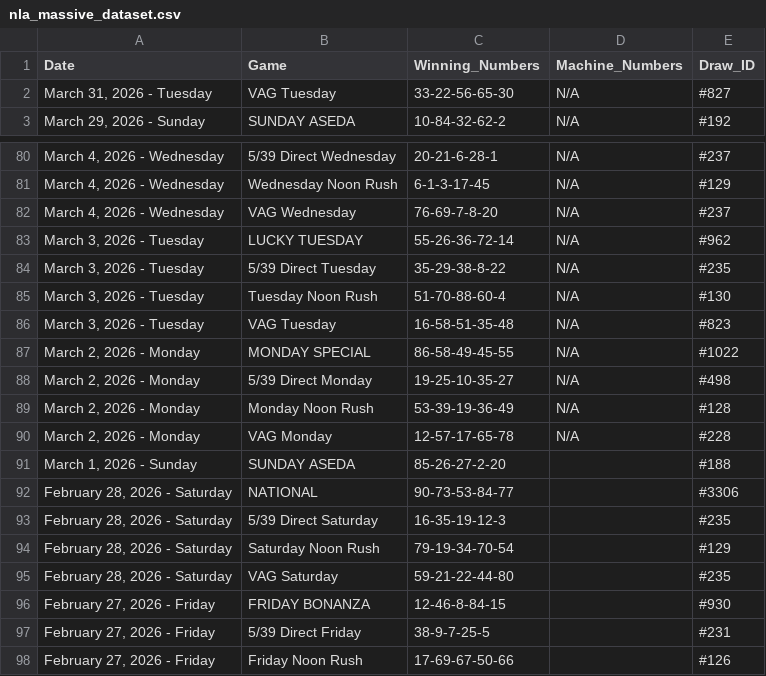
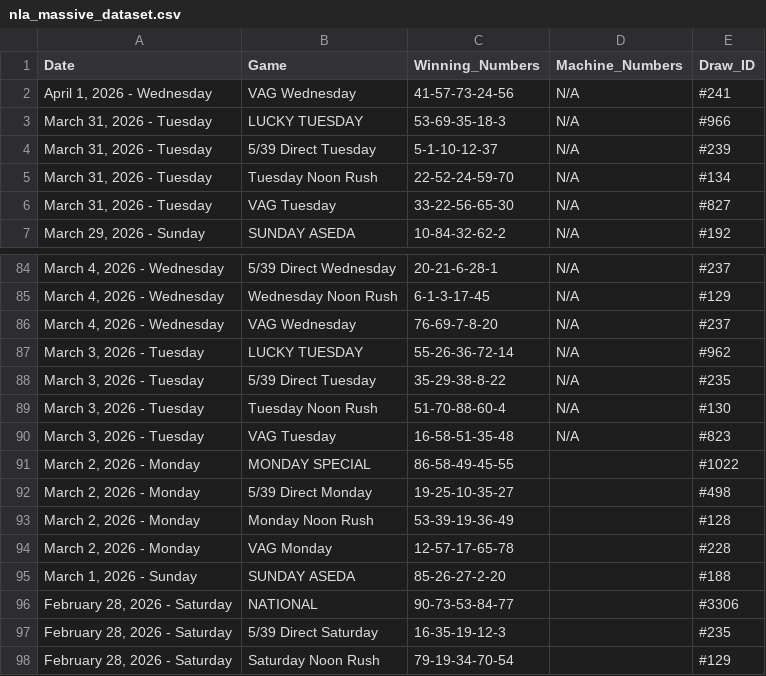
Before and after one commit to mrstephan404-hue/nla-data-repo, a CSV file: nla_massive_dataset.csv, drawn as a sheet; only a part is shown, gaps mark what is left out; the shorter side is filled out with more unchanged rows.

```diff
--- a/nla_massive_dataset.csv
+++ b/nla_massive_dataset.csv
@@ -1,2 +1,6 @@
 Date,Game,Winning_Numbers,Machine_Numbers,Draw_ID
+"April 1, 2026 - Wednesday",VAG Wednesday,41-57-73-24-56,N/A,#241
+"March 31, 2026 - Tuesday",LUCKY TUESDAY,53-69-35-18-3,N/A,#966
+"March 31, 2026 - Tuesday",5/39 Direct Tuesday,5-1-10-12-37,N/A,#239
+"March 31, 2026 - Tuesday",Tuesday Noon Rush,22-52-24-59-70,N/A,#134
 "March 31, 2026 - Tuesday",VAG Tuesday,33-22-56-65-30,N/A,#827
@@ -86,6 +90,6 @@ Date,Game,Winning_Numbers,Machine_Numbers,Draw_ID
 "March 3, 2026 - Tuesday",VAG Tuesday,16-58-51-35-48,N/A,#823
-"March 2, 2026 - Monday",MONDAY SPECIAL,86-58-49-45-55,N/A,#1022
-"March 2, 2026 - Monday",5/39 Direct Monday,19-25-10-35-27,N/A,#498
-"March 2, 2026 - Monday",Monday Noon Rush,53-39-19-36-49,N/A,#128
-"March 2, 2026 - Monday",VAG Monday,12-57-17-65-78,N/A,#228
+"March 2, 2026 - Monday",MONDAY SPECIAL,86-58-49-45-55,,#1022
+"March 2, 2026 - Monday",5/39 Direct Monday,19-25-10-35-27,,#498
+"March 2, 2026 - Monday",Monday Noon Rush,53-39-19-36-49,,#128
+"March 2, 2026 - Monday",VAG Monday,12-57-17-65-78,,#228
 "March 1, 2026 - Sunday",SUNDAY ASEDA,85-26-27-2-20,,#188
```
